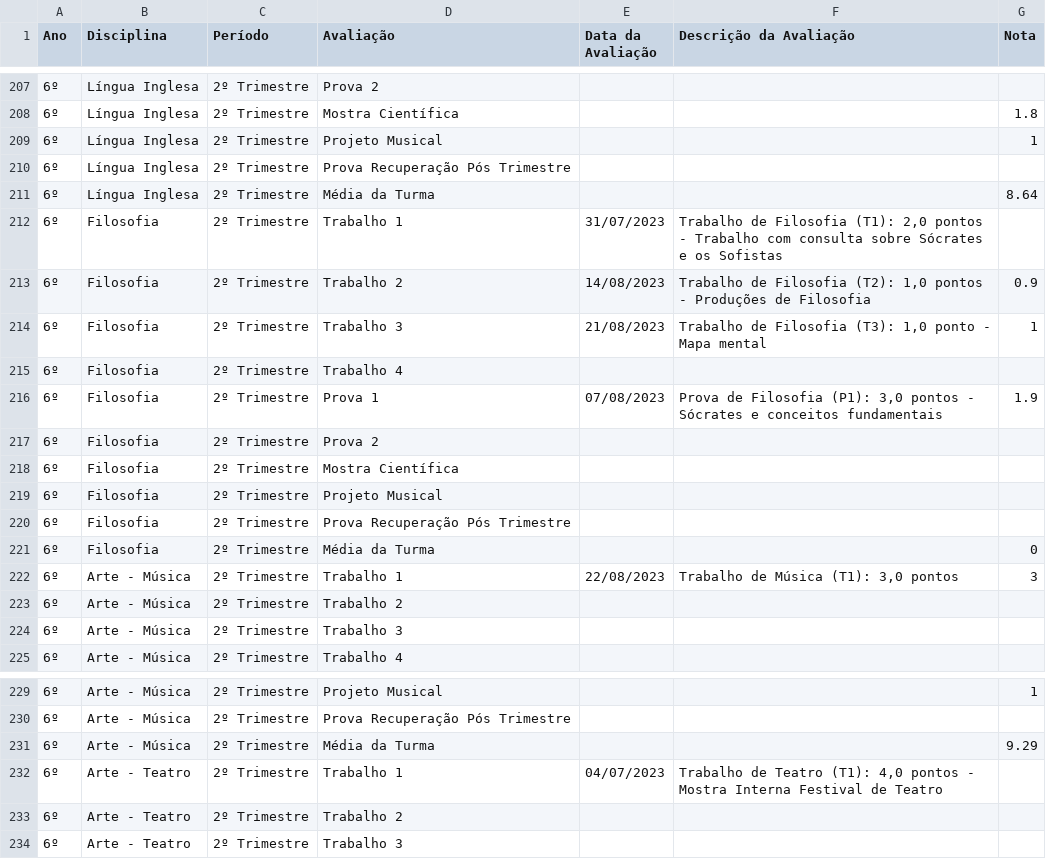
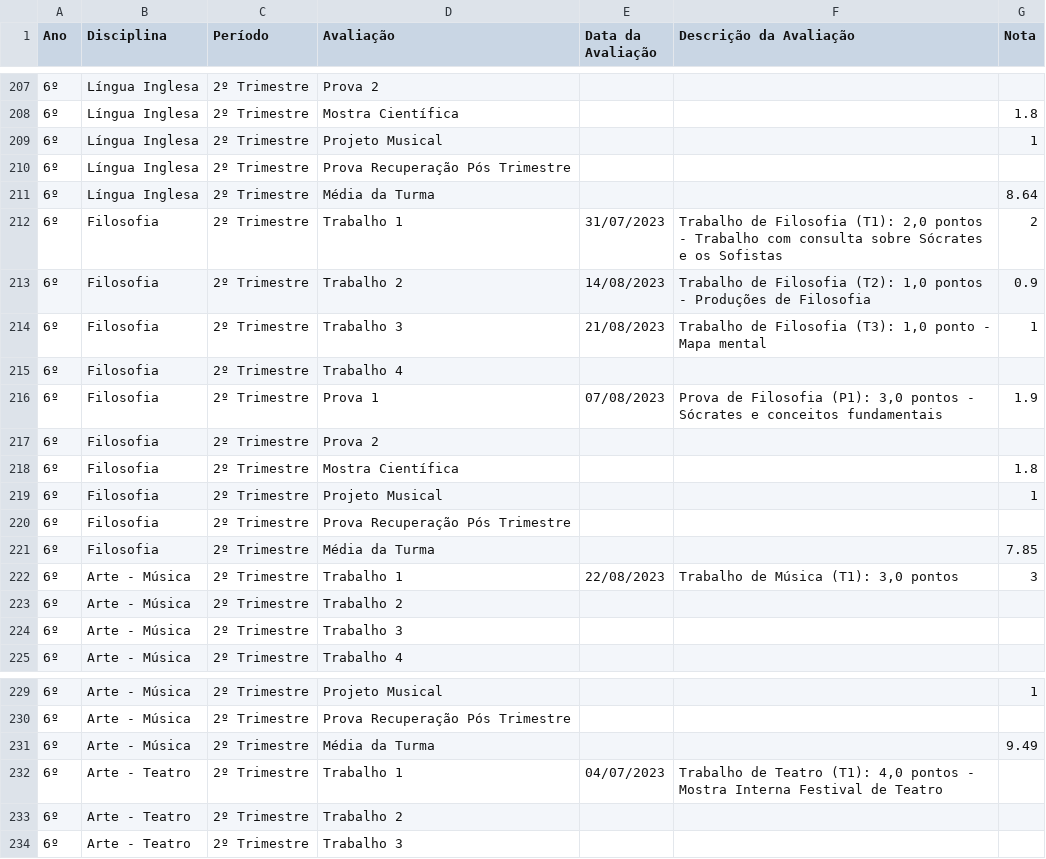
Before and after one commit to mauriciopassos/notas_cetec_augusto, a CSV file: src/df_notas_cetec_augusto.csv, drawn as a sheet; only a part is shown, gaps mark what is left out; the diff names each change by its address in the sheet, - before the commit and + after, or states it on an @@ line.

Commit message:
upload new csv data - 2nd tri

```diff
--- a/src/df_notas_cetec_augusto.csv
+++ b/src/df_notas_cetec_augusto.csv
-G212 (Nota): (empty)
+G212 (Nota): 2
-G218 (Nota): (empty)
+G218 (Nota): 1.8
-G219 (Nota): (empty)
+G219 (Nota): 1
-G221 (Nota): 0
+G221 (Nota): 7.85
-G231 (Nota): 9.29
+G231 (Nota): 9.49
```
